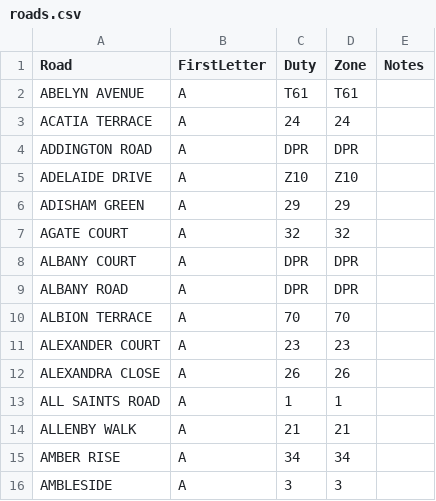
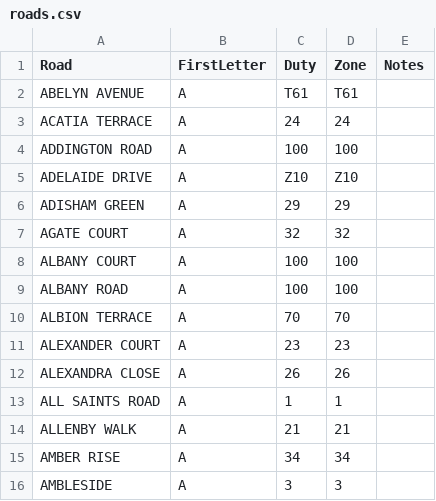
Before and after one commit to MStew8462/parcel-walk-app, a CSV file: roads.csv, drawn as a sheet; only a part is shown.

Commit message:
Update roads.csv

```diff
--- a/roads.csv
+++ b/roads.csv
@@ -3,3 +3,3 @@ ABELYN AVENUE,A,T61,T61,
 ACATIA TERRACE,A,24,24,
-ADDINGTON ROAD,A,DPR,DPR,
+ADDINGTON ROAD,A,100,100,
 ADELAIDE DRIVE,A,Z10,Z10,
@@ -7,4 +7,4 @@ ADISHAM GREEN,A,29,29,
 AGATE COURT,A,32,32,
-ALBANY COURT,A,DPR,DPR,
-ALBANY ROAD,A,DPR,DPR,
+ALBANY COURT,A,100,100,
+ALBANY ROAD,A,100,100,
 ALBION TERRACE,A,70,70,
```
